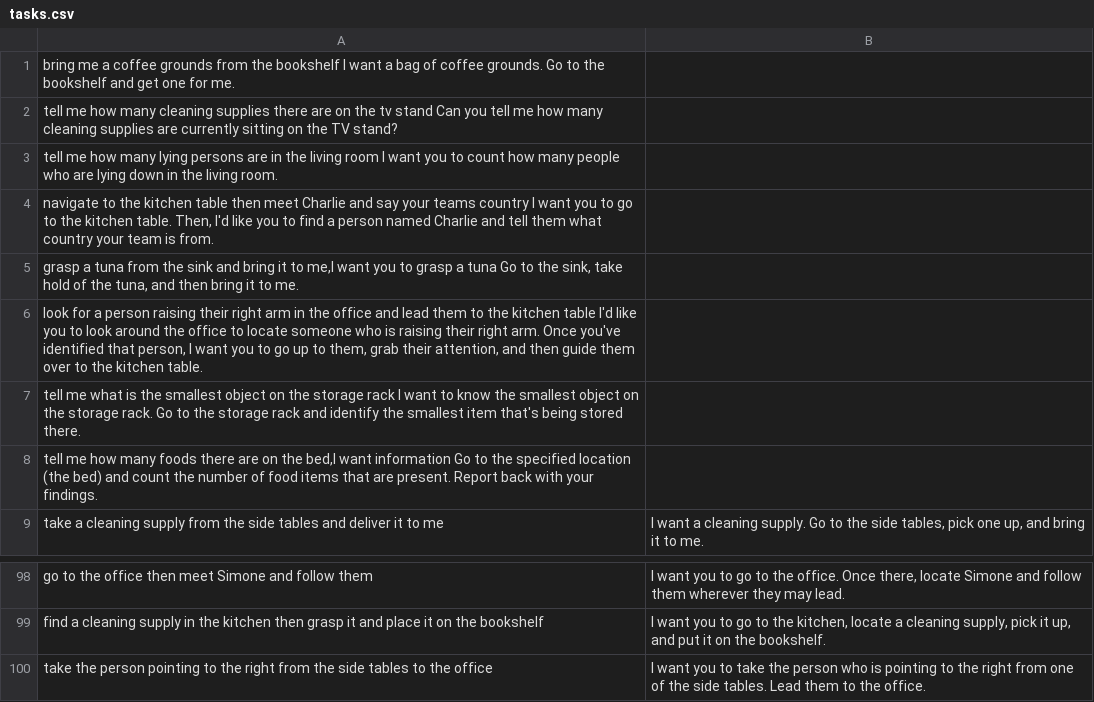
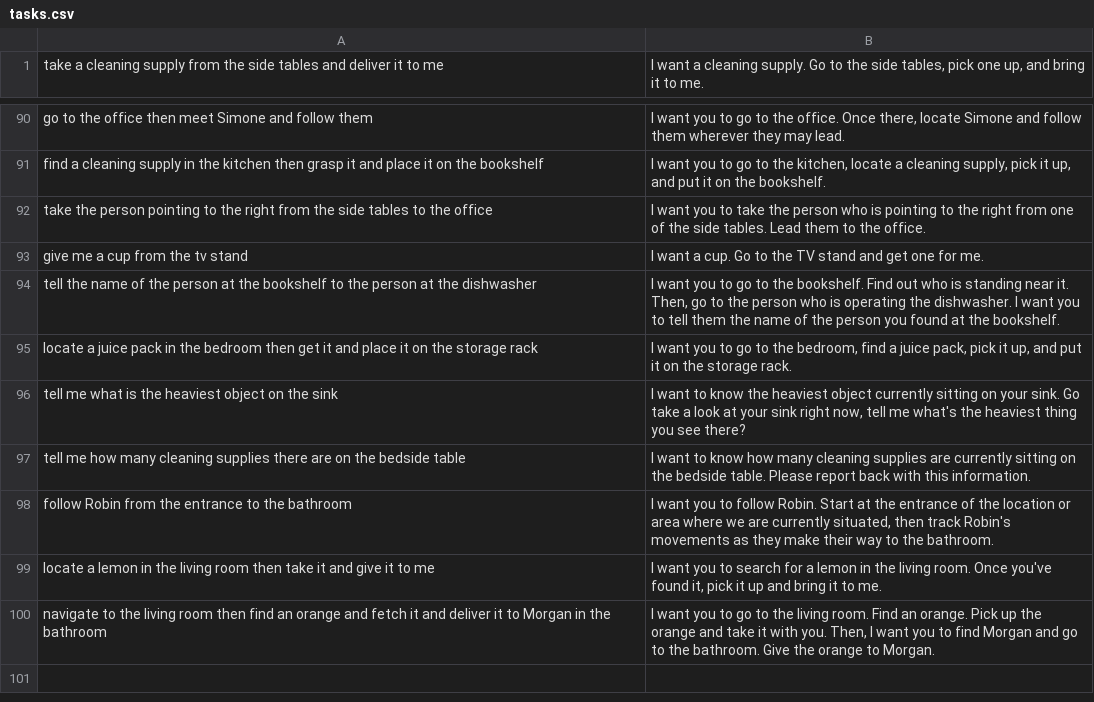
Before and after one commit to jwansek/TrainingCommandsGenerator, a CSV file: tasks.csv, drawn as a sheet; only a part is shown, gaps mark what is left out; removed rows and columns are numbered as before the commit, all else as after; the diff names each change by its address in the sheet, - before the commit and + after, or states it on an @@ line.

Commit message:
Added more tasks

```diff
--- a/tasks.csv
+++ b/tasks.csv
-row 1: bring me a coffee grounds from the bookshelf I want a bag of coffee grounds. Go to the bookshelf and get one for me.
-row 2: tell me how many cleaning supplies there are on the tv stand Can you tell me how many cleaning supplies are currently sitting on the TV stand?
-row 3: tell me how many lying persons are in the living room I want you to count how many people who are lying down in the living room.
-row 4: navigate to the kitchen table then meet Charlie and say your teams country I want you to go to the kitchen table. Then, I'd like you to find a person named Charlie and tell them what country your team is from.
-row 5: grasp a tuna from the sink and bring it to me,I want you to grasp a tuna Go to the sink, take hold of the tuna, and then bring it to me.
-row 6: look for a person raising their right arm in the office and lead them to the kitchen table I'd like you to look around the office to locate someone who is raising their right arm. Once you've identified that person, I want you to go up to them, grab their attention, and then guide them over to the kitchen table.
-row 7: tell me what is the smallest object on the storage rack I want to know the smallest object on the storage rack. Go to the storage rack and identify the smallest item that's being stored there.
-row 8: tell me how many foods there are on the bed,I want information Go to the specified location (the bed) and count the number of food items that are present. Report back with your findings.
+row 93: give me a cup from the tv stand | I want a cup. Go to the TV stand and get one for me.
+row 94: tell the name of the person at the bookshelf to the person at the dishwasher | I want you to go to the bookshelf. Find out who is standing near it. Then, go to the person who is operating the dishwasher. I want you to tell them the name of the person you found at the bookshelf.
+row 95: locate a juice pack in the bedroom then get it and place it on the storage rack | I want you to go to the bedroom, find a juice pack, pick it up, and put it on the storage rack.
+row 96: tell me what is the heaviest object on the sink | I want to know the heaviest object currently sitting on your sink. Go take a look at your sink right now, tell me what's the heaviest thing you see there?
+row 97: tell me how many cleaning supplies there are on the bedside table | I want to know how many cleaning supplies are currently sitting on the bedside table. Please report back with this information.
+row 98: follow Robin from the entrance to the bathroom | I want you to follow Robin. Start at the entrance of the location or area where we are currently situated, then track Robin's movements as they make their way to the bathroom.
+row 99: locate a lemon in the living room then take it and give it to me | I want you to search for a lemon in the living room. Once you've found it, pick it up and bring it to me.
+row 100: navigate to the living room then find an orange and fetch it and deliver it to Morgan in the bathroom | I want you to go to the living room. Find an orange. Pick up the orange and take it with you. Then, I want you to find Morgan and go to the bathroom. Give the orange to Morgan.
```
Also changed, not shown: 1 other file.
